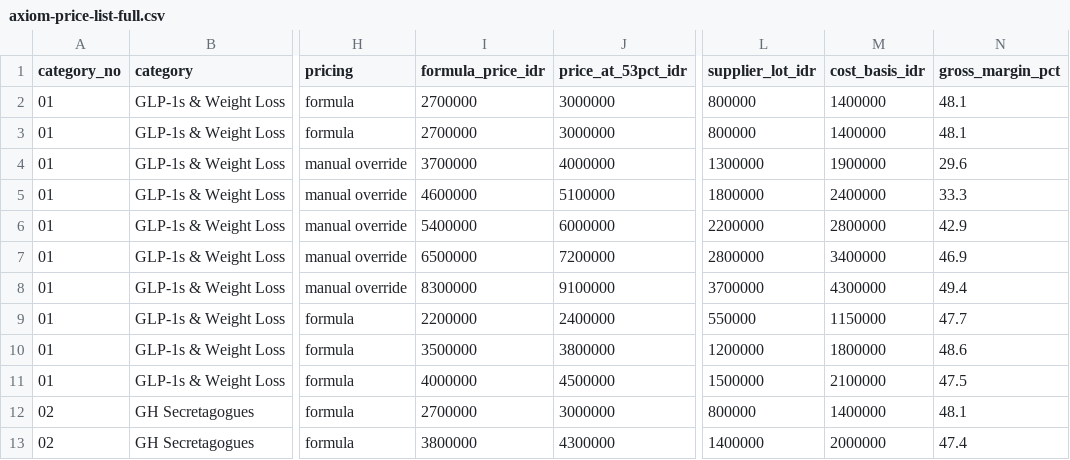
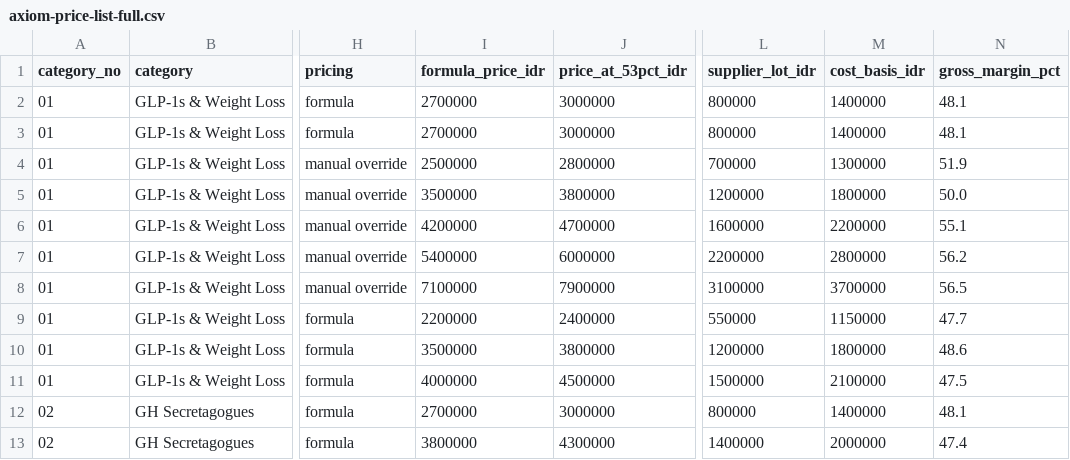
Before and after one commit to aeroaswar/axiom, a CSV file: business-proposal/data/axiom-price-list-full.csv, drawn as a sheet; only a part is shown, gaps mark what is left out; the diff names each change by its address in the sheet, - before the commit and + after, or states it on an @@ line.

```diff
--- a/business-proposal/data/axiom-price-list-full.csv
+++ b/business-proposal/data/axiom-price-list-full.csv
-I4 (formula_price_idr): 3700000
+I4 (formula_price_idr): 2500000
-J4 (price_at_53pct_idr): 4000000
+J4 (price_at_53pct_idr): 2800000
-L4 (supplier_lot_idr): 1300000
+L4 (supplier_lot_idr): 700000
-M4 (cost_basis_idr): 1900000
+M4 (cost_basis_idr): 1300000
-N4 (gross_margin_pct): 29.6
+N4 (gross_margin_pct): 51.9
-I5 (formula_price_idr): 4600000
+I5 (formula_price_idr): 3500000
-J5 (price_at_53pct_idr): 5100000
+J5 (price_at_53pct_idr): 3800000
-L5 (supplier_lot_idr): 1800000
+L5 (supplier_lot_idr): 1200000
-M5 (cost_basis_idr): 2400000
+M5 (cost_basis_idr): 1800000
-N5 (gross_margin_pct): 33.3
+N5 (gross_margin_pct): 50.0
-I6 (formula_price_idr): 5400000
+I6 (formula_price_idr): 4200000
-J6 (price_at_53pct_idr): 6000000
+J6 (price_at_53pct_idr): 4700000
-L6 (supplier_lot_idr): 2200000
+L6 (supplier_lot_idr): 1600000
-M6 (cost_basis_idr): 2800000
+M6 (cost_basis_idr): 2200000
-N6 (gross_margin_pct): 42.9
+N6 (gross_margin_pct): 55.1
-I7 (formula_price_idr): 6500000
+I7 (formula_price_idr): 5400000
-J7 (price_at_53pct_idr): 7200000
+J7 (price_at_53pct_idr): 6000000
-L7 (supplier_lot_idr): 2800000
+L7 (supplier_lot_idr): 2200000
-M7 (cost_basis_idr): 3400000
+M7 (cost_basis_idr): 2800000
-N7 (gross_margin_pct): 46.9
+N7 (gross_margin_pct): 56.2
-I8 (formula_price_idr): 8300000
+I8 (formula_price_idr): 7100000
-J8 (price_at_53pct_idr): 9100000
+J8 (price_at_53pct_idr): 7900000
-L8 (supplier_lot_idr): 3700000
+L8 (supplier_lot_idr): 3100000
-M8 (cost_basis_idr): 4300000
+M8 (cost_basis_idr): 3700000
-N8 (gross_margin_pct): 49.4
+N8 (gross_margin_pct): 56.5
```
Also changed, not shown: business-proposal/data/axiom-margin-structure.csv, 4 other files.
